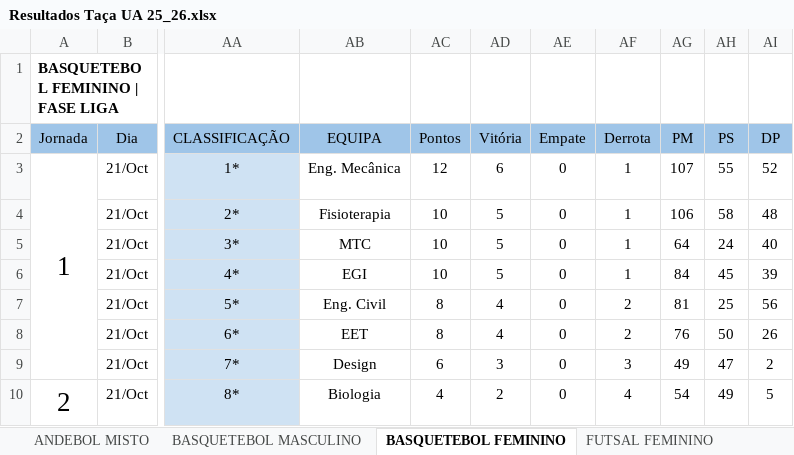
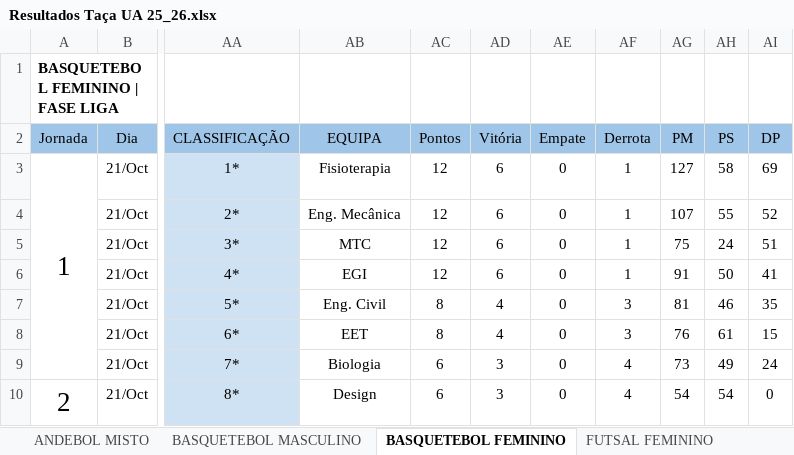
Before and after one commit to SlicF/mmr_ta-aua, an Excel workbook: Resultados Taça UA 25_26.xlsx, sheet BASQUETEBOL FEMININO, drawn as a sheet; only a part is shown, gaps mark what is left out; values as stored, in another font and other column widths than the file's, no borders; charts and pictures not drawn; the diff covers the shown part only; the diff names each change by its address in the sheet, - before the commit and + after, or states it on an @@ line.

```diff
--- a/Resultados Taça UA 25_26.xlsx (sheet BASQUETEBOL FEMININO)
+++ b/Resultados Taça UA 25_26.xlsx (sheet BASQUETEBOL FEMININO)
-AB3: Eng. Mecânica
+AB3: Fisioterapia
-AG3: 107
+AG3: 127
-AH3: 55
+AH3: 58
-AI3: 52
+AI3: 69
-AB4: Fisioterapia
+AB4: Eng. Mecânica
-AC4:AC6: 10
+AC4:AC6: 12
-AD4:AD6: 5
+AD4:AD6: 6
-AG4: 106
+AG4: 107
-AH4: 58
+AH4: 55
-AI4: 48
+AI4: 52
-AG5: 64
+AG5: 75
-AI5: 40
+AI5: 51
-AG6: 84
+AG6: 91
-AH6: 45
+AH6: 50
-AI6: 39
+AI6: 41
-AF7:AF8: 2
+AF7:AF8: 3
-AH7: 25
+AH7: 46
-AI7: 56
+AI7: 35
-AH8: 50
+AH8: 61
-AI8: 26
+AI8: 15
-AB9: Design
+AB9: Biologia
-AF9: 3
+AF9: 4
-AG9: 49
+AG9: 73
-AH9: 47
+AH9: 49
-AI9: 2
+AI9: 24
-AB10: Biologia
+AB10: Design
-AC10: 4
+AC10: 6
-AD10: 2
+AD10: 3
-AH10: 49
+AH10: 54
-AI10: 5
+AI10: 0
```
Also changed, not shown: 17 added rows, 17 removed rows, 62 edited cells, cell formats and merged cells elsewhere in this sheet, sheet FUTSAL MASCULINO, sheet BASQUETEBOL MASCULINO, sheet VOLEIBOL FEMININO, sheet VOLEIBOL MASCULINO, sheet ANDEBOL MISTO, sheet FUTSAL FEMININO, 1 more sheet, hidden cells, charts or pictures, 13 other files.
